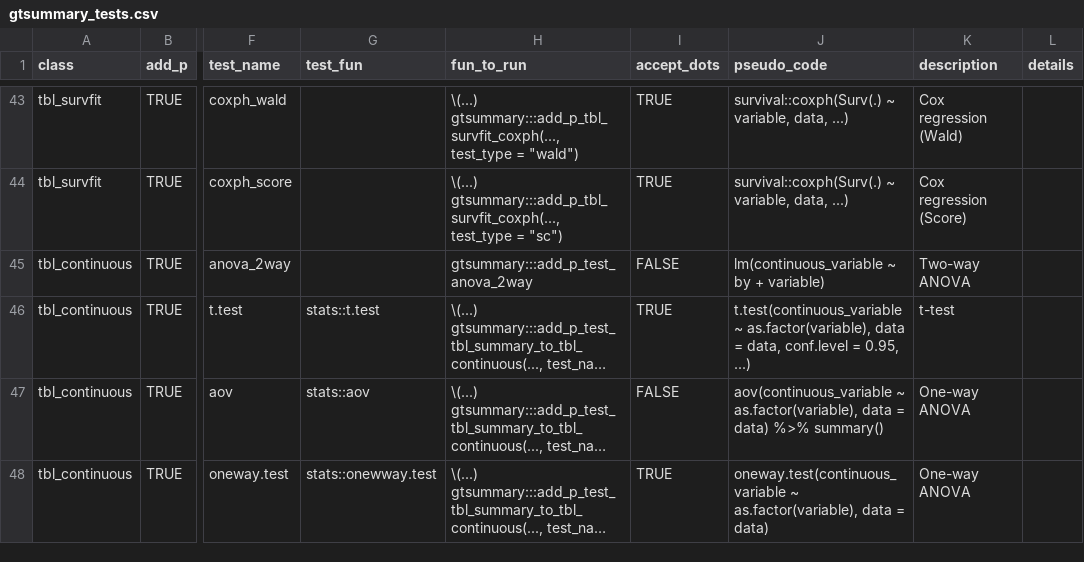
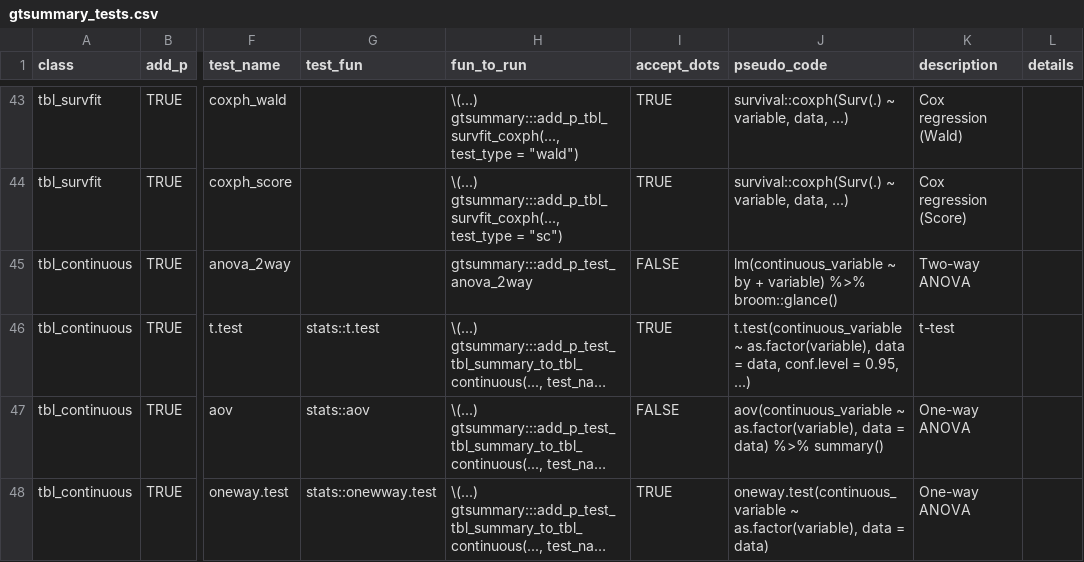
Before and after one commit to ddsjoberg/gtsummary, a CSV file: data-raw/gtsummary_tests.csv, drawn as a sheet; only a part is shown, gaps mark what is left out; long unchanged cells end in …; the diff names each change by its address in the sheet, - before the commit and + after, or states it on an @@ line.

```diff
--- a/data-raw/gtsummary_tests.csv
+++ b/data-raw/gtsummary_tests.csv
-J45 (pseudo_code): …+ variable)
+J45 (pseudo_code): …+ variable) %>% broom::glance()
```
Also changed, not shown: 2 other files.
